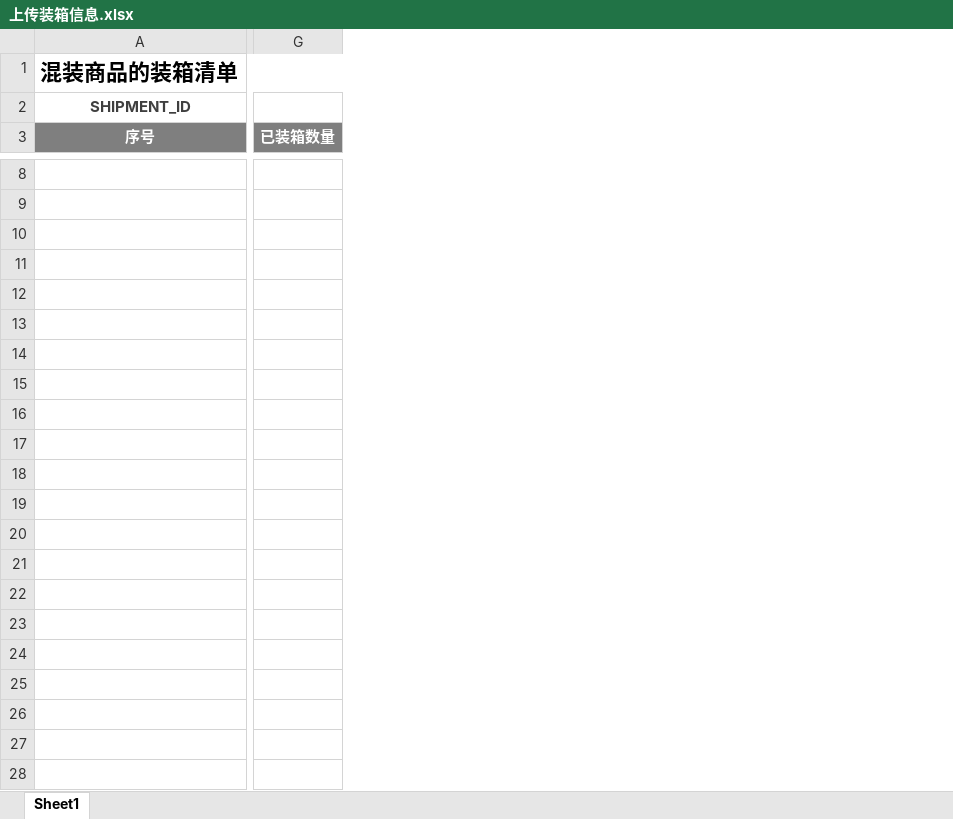
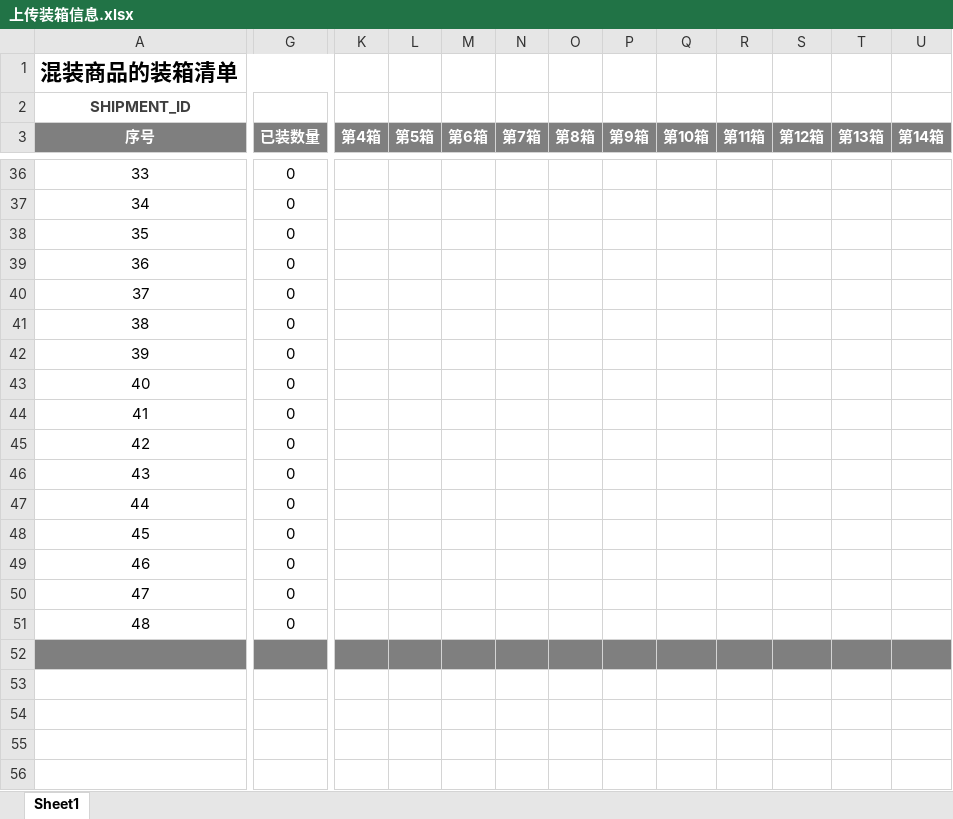
Before and after one commit to xcc0418/html_windows, an Excel workbook: static/装箱信息单/上传装箱信息.xlsx, sheet Sheet1, drawn as a sheet; only a part is shown, gaps mark what is left out; values as stored, in another font and other column widths than the file's, no borders; conditional formats not drawn; removed rows and columns are numbered as before the commit, all else as after; rows hold the shown columns only; the diff covers the shown part only; the diff names each change by its address in the sheet, - before the commit and + after, or states it on an @@ line.

```diff
--- a/static/装箱信息单/上传装箱信息.xlsx (sheet Sheet1)
+++ b/static/装箱信息单/上传装箱信息.xlsx (sheet Sheet1)
-column G (已装箱数量), empty
+column G (已装数量), empty
+column K (第4箱), empty
+column L (第5箱), empty
+column M (第6箱), empty
+column N (第7箱), empty
+column O (第8箱), empty
+column P (第9箱), empty
+column Q (第10箱), empty
+column R (第11箱), empty
+column S (第12箱), empty
+column T (第13箱), empty
+column U (第14箱), empty
-A1:G1 merged
+A1:J1 merged
+row 36: 33 | 0
+row 37: 34 | 0
+row 38: 35 | 0
+row 39: 36 | 0
+row 40: 37 | 0
+row 41: 38 | 0
+row 42: 39 | 0
+row 43: 40 | 0
+row 44: 41 | 0
+row 45: 42 | 0
+row 46: 43 | 0
+row 47: 44 | 0
+row 48: 45 | 0
+row 49: 46 | 0
+row 50: 47 | 0
+row 51: 48 | 0
+row 52: (empty)
```
Also changed, not shown: 32 added rows, 4 removed rows, 6 added columns and 1 edited cell elsewhere in this sheet, 15 other files.
